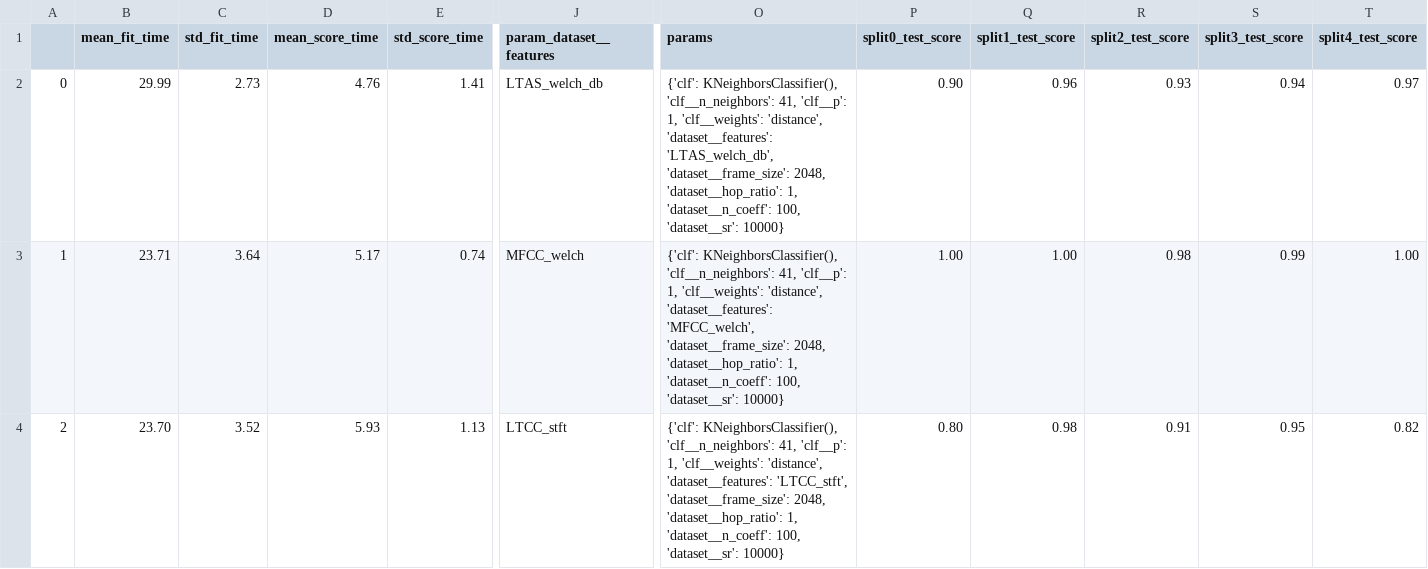
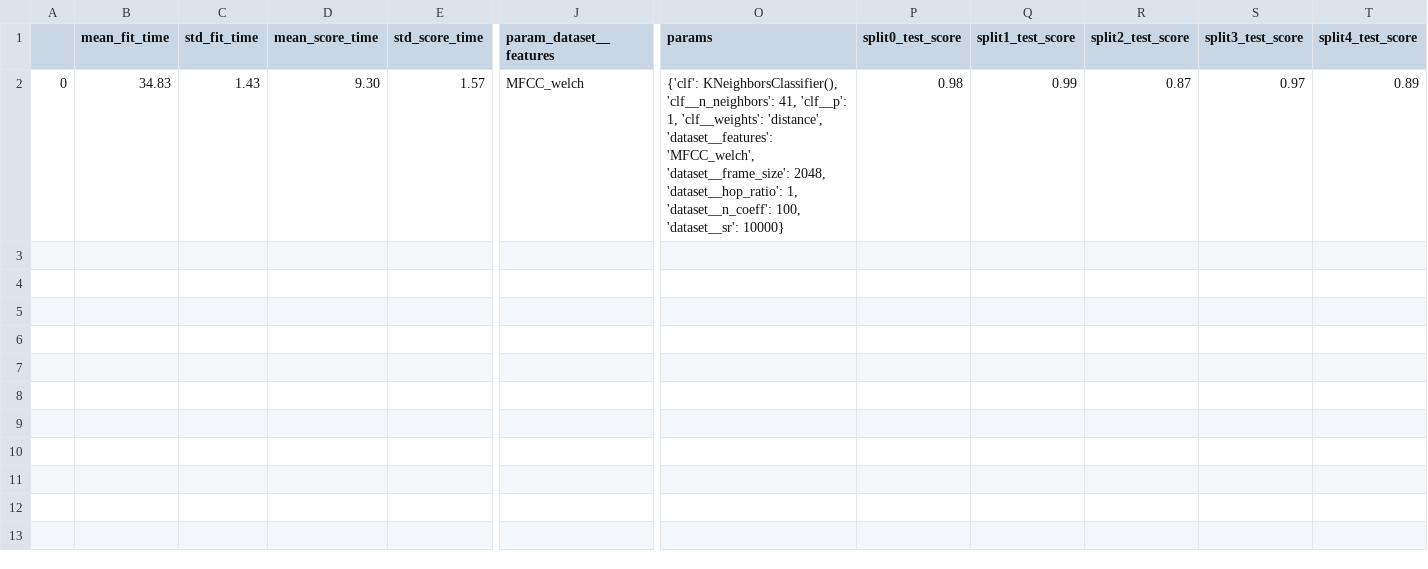
Before and after one commit to hugo-paugesteros/violin-identification, a CSV file: models/results.csv, drawn as a sheet; only a part is shown, gaps mark what is left out; rows hold the shown columns only; the diff covers the shown part only; the diff names each change by its address in the sheet, - before the commit and + after, or states it on an @@ line.

```diff
--- a/models/results.csv
+++ b/models/results.csv
-B2 (mean_fit_time): 29.99
+B2 (mean_fit_time): 34.83
-C2 (std_fit_time): 2.73
+C2 (std_fit_time): 1.43
-D2 (mean_score_time): 4.76
+D2 (mean_score_time): 9.30
-E2 (std_score_time): 1.41
+E2 (std_score_time): 1.57
-J2 (param_dataset__features): LTAS_welch_db
+J2 (param_dataset__features): MFCC_welch
-O2 (params): …'distance', 'dataset__features': 'LTAS_welch_db', 'dataset__frame_size': 2048,…
+O2 (params): …'distance', 'dataset__features': 'MFCC_welch', 'dataset__frame_size': 2048,…
-P2 (split0_test_score): 0.90
+P2 (split0_test_score): 0.98
-Q2 (split1_test_score): 0.96
+Q2 (split1_test_score): 0.99
-R2 (split2_test_score): 0.93
+R2 (split2_test_score): 0.87
-S2 (split3_test_score): 0.94
+S2 (split3_test_score): 0.97
-T2 (split4_test_score): 0.97
+T2 (split4_test_score): 0.89
-row 3: 1 | 23.71 | 3.64 | 5.17 | 0.74 | MFCC_welch | {'clf': KNeighborsClassifier(), 'clf__n_neighbors': 41, 'clf__p': 1, 'clf__weights': 'distance', 'dataset__features': 'MFCC_welch', 'dataset__frame_size': 2048, 'dataset__hop_ratio': 1, 'dataset__n_coeff': 100, 'dataset__sr': 10000} | 1.00 | 1.00 | 0.98 | 0.99 | 1.00
-row 4: 2 | 23.70 | 3.52 | 5.93 | 1.13 | LTCC_stft | {'clf': KNeighborsClassifier(), 'clf__n_neighbors': 41, 'clf__p': 1, 'clf__weights': 'distance', 'dataset__features': 'LTCC_stft', 'dataset__frame_size': 2048, 'dataset__hop_ratio': 1, 'dataset__n_coeff': 100, 'dataset__sr': 10000} | 0.80 | 0.98 | 0.91 | 0.95 | 0.82
```
Also changed, not shown: 2 edited cells elsewhere in this file, 8 other files.
